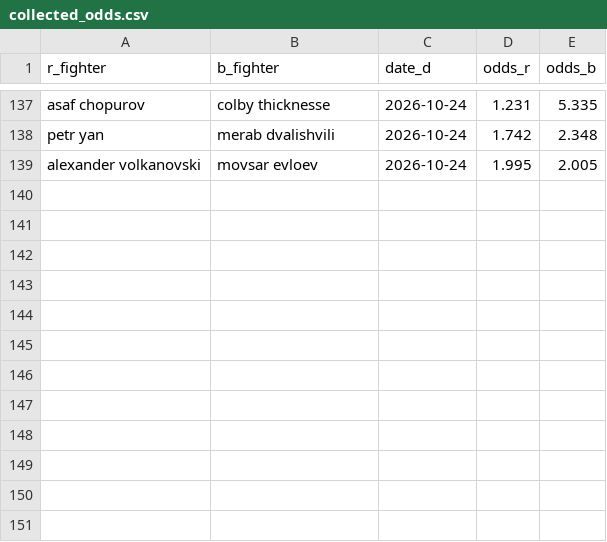
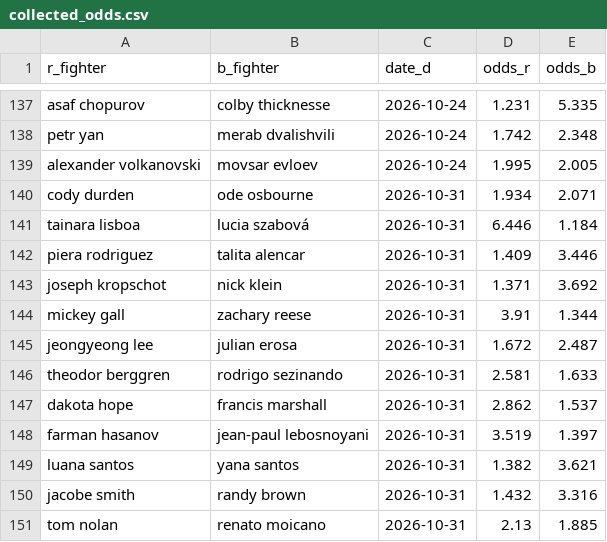
Before and after one commit to Michael-Alizzi/my_ufc_prediction, a CSV file: collected_odds.csv, drawn as a sheet; only a part is shown, gaps mark what is left out; the diff names each change by its address in the sheet, - before the commit and + after, or states it on an @@ line.

```diff
--- a/collected_odds.csv
+++ b/collected_odds.csv
+row 140: cody durden | ode osbourne | 2026-10-31 | 1.934 | 2.071
+row 141: tainara lisboa | lucia szabová | 2026-10-31 | 6.446 | 1.184
+row 142: piera rodriguez | talita alencar | 2026-10-31 | 1.409 | 3.446
+row 143: joseph kropschot | nick klein | 2026-10-31 | 1.371 | 3.692
+row 144: mickey gall | zachary reese | 2026-10-31 | 3.91 | 1.344
+row 145: jeongyeong lee | julian erosa | 2026-10-31 | 1.672 | 2.487
+row 146: theodor berggren | rodrigo sezinando | 2026-10-31 | 2.581 | 1.633
+row 147: dakota hope | francis marshall | 2026-10-31 | 2.862 | 1.537
+row 148: farman hasanov | jean-paul lebosnoyani | 2026-10-31 | 3.519 | 1.397
+row 149: luana santos | yana santos | 2026-10-31 | 1.382 | 3.621
+row 150: jacobe smith | randy brown | 2026-10-31 | 1.432 | 3.316
+row 151: tom nolan | renato moicano | 2026-10-31 | 2.13 | 1.885
```
Also changed, not shown: 2 other files.
